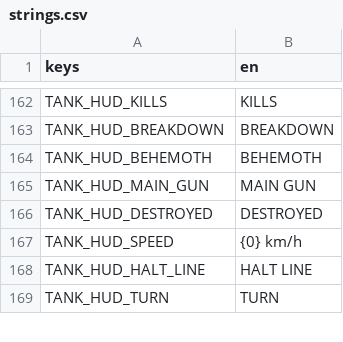
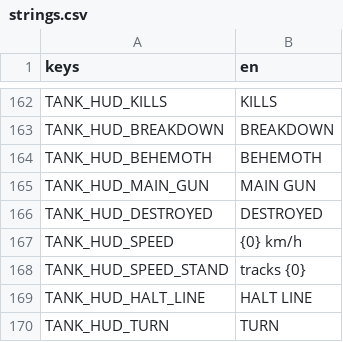
Before and after one commit to shoedler/wattlands, a CSV file: content/tank/strings.csv, drawn as a sheet; only a part is shown, gaps mark what is left out.

```diff
--- a/content/tank/strings.csv
+++ b/content/tank/strings.csv
@@ -167,2 +167,3 @@ TANK_HUD_DESTROYED,DESTROYED
 TANK_HUD_SPEED,{0} km/h
+TANK_HUD_SPEED_STAND,tracks {0}
 TANK_HUD_HALT_LINE,HALT LINE
```
Also changed, not shown: 24 other files.
